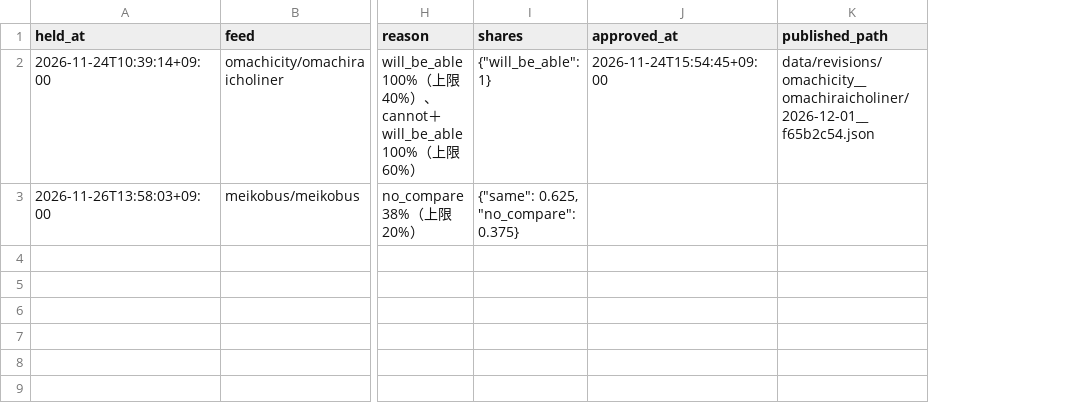
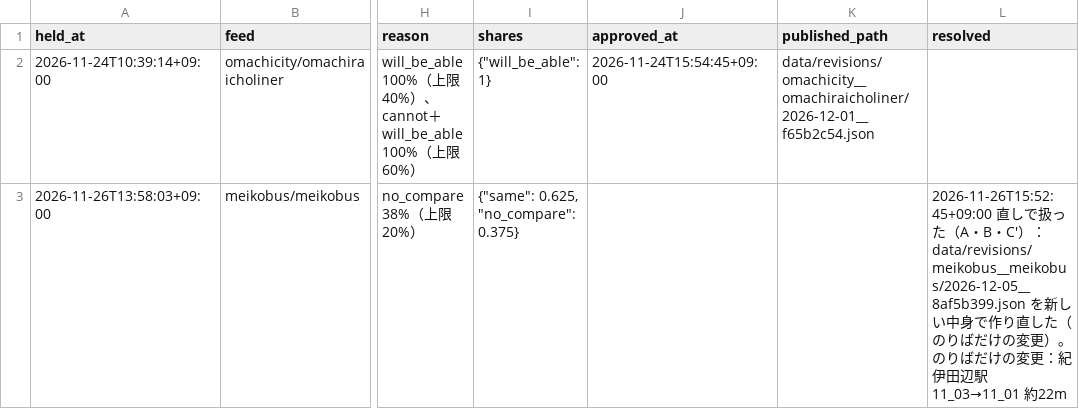
Before and after one commit to h-kazuki-pixel/machi-no-ashi-karte, a CSV file: data/held.csv, drawn as a sheet; only a part is shown, gaps mark what is left out; the diff names each change by its address in the sheet, - before the commit and + after, or states it on an @@ line.

Commit message:
明光バス（8af5b399）の止めた改正を、直し（A・B・C′・D）で扱った：12月5日の改正を新しい中身で作り直し、のりばだけの変更なので改正も知らせも作らない

```diff
--- a/data/held.csv
+++ b/data/held.csv
+column L (resolved), row 3: 2026-11-26T15:52:45+09:00 直しで扱った（A・B・C′）：data/revisions/meikobus__meikobus/2026-12-05__8af5b399.json を新しい中身で作り直した（のりばだけの変更）。のりばだけの変更：紀伊田辺駅 11_03→11_01 約22m
```
Also changed, not shown: data/found.csv, 6 other files.
